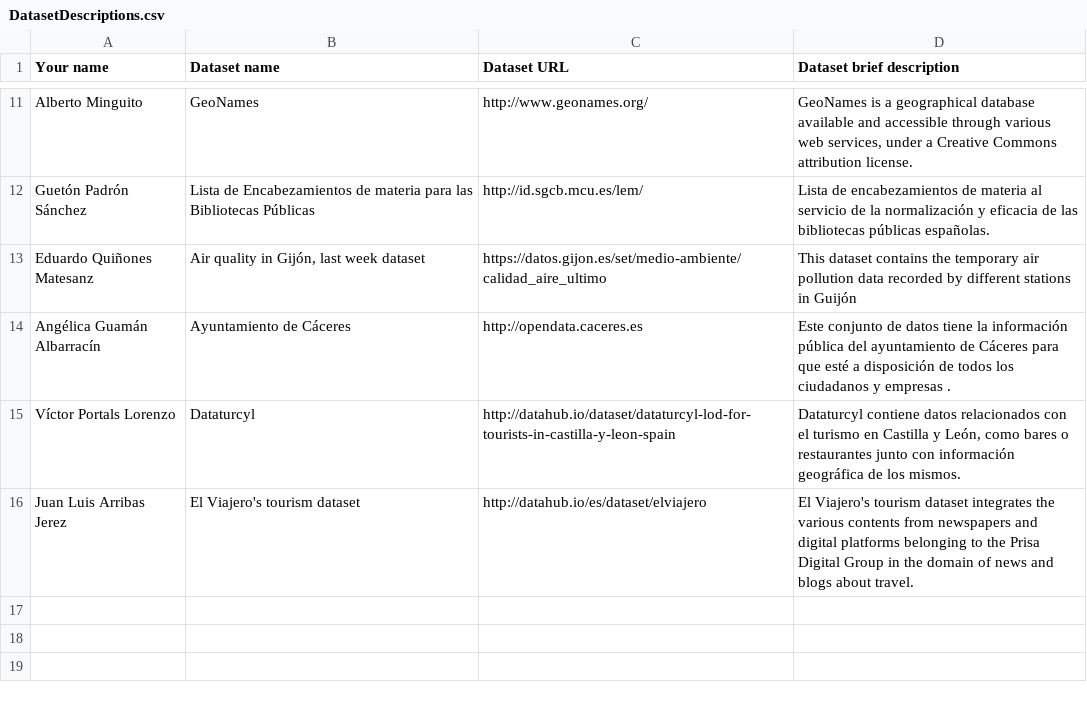
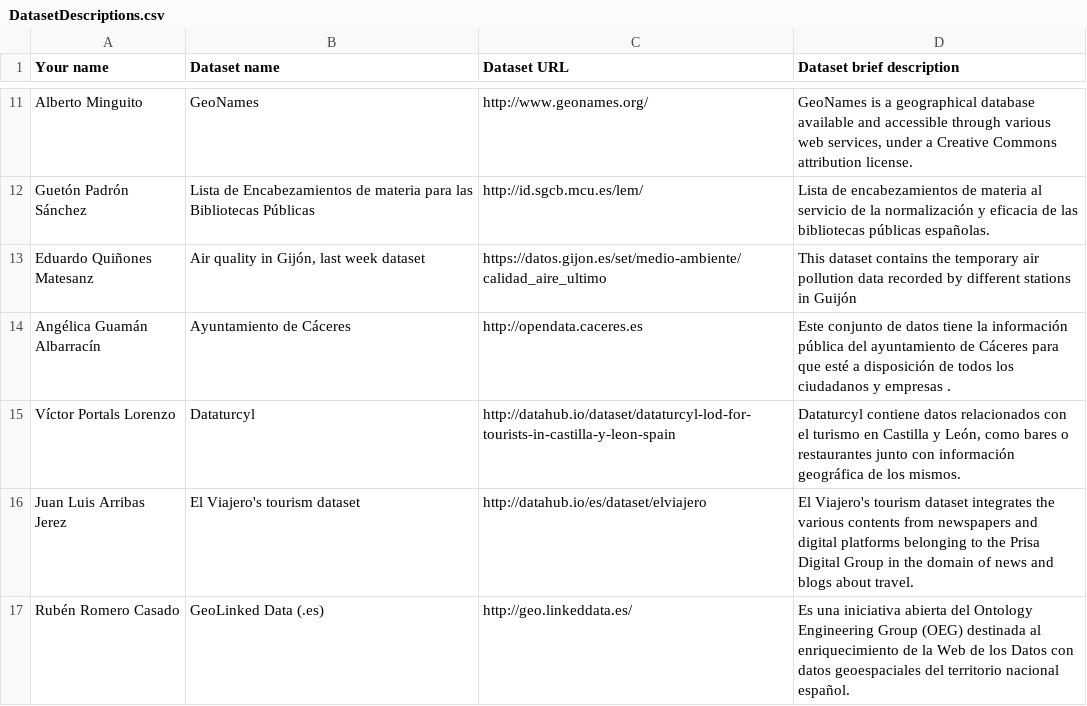
Before and after one commit to FacultadInformatica-LinkedData/Curso2014-2015, a CSV file: Assignment1/DatasetDescriptions.csv, drawn as a sheet; only a part is shown, gaps mark what is left out; the diff names each change by its address in the sheet, - before the commit and + after, or states it on an @@ line.

Commit message:
Update DatasetDescriptions.csv

```diff
--- a/Assignment1/DatasetDescriptions.csv
+++ b/Assignment1/DatasetDescriptions.csv
+row 17: Rubén Romero Casado | GeoLinked Data (.es) | http://geo.linkeddata.es/ | Es una iniciativa abierta del Ontology Engineering Group (OEG) destinada al enriquecimiento de la Web de los Datos con datos geoespaciales del territorio nacional español.
```
